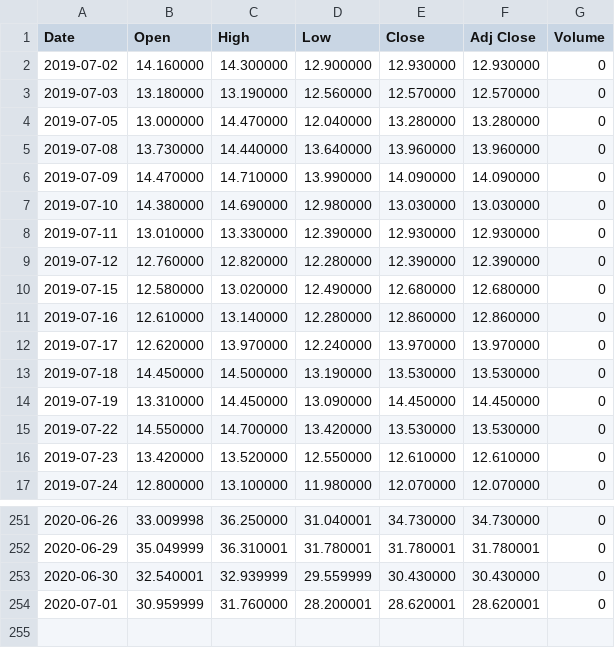
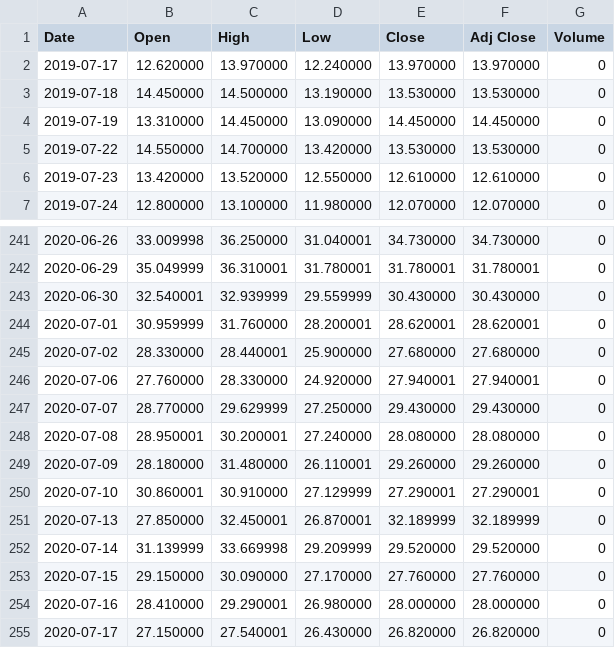
Before and after one commit to Blauyourmind/cnbc_webspider, a CSV file: data/^VIX.csv, drawn as a sheet; only a part is shown, gaps mark what is left out; removed rows and columns are numbered as before the commit, all else as after; the diff covers the shown part only; the diff names each change by its address in the sheet, - before the commit and + after, or states it on an @@ line.

Commit message:
update data and analysis

```diff
--- a/data/^VIX.csv
+++ b/data/^VIX.csv
-row 2: 2019-07-02 | 14.160000 | 14.300000 | 12.900000 | 12.930000 | 12.930000 | 0
-row 3: 2019-07-03 | 13.180000 | 13.190000 | 12.560000 | 12.570000 | 12.570000 | 0
-row 4: 2019-07-05 | 13.000000 | 14.470000 | 12.040000 | 13.280000 | 13.280000 | 0
-row 5: 2019-07-08 | 13.730000 | 14.440000 | 13.640000 | 13.960000 | 13.960000 | 0
-row 6: 2019-07-09 | 14.470000 | 14.710000 | 13.990000 | 14.090000 | 14.090000 | 0
-row 7: 2019-07-10 | 14.380000 | 14.690000 | 12.980000 | 13.030000 | 13.030000 | 0
-row 8: 2019-07-11 | 13.010000 | 13.330000 | 12.390000 | 12.930000 | 12.930000 | 0
-row 9: 2019-07-12 | 12.760000 | 12.820000 | 12.280000 | 12.390000 | 12.390000 | 0
-row 10: 2019-07-15 | 12.580000 | 13.020000 | 12.490000 | 12.680000 | 12.680000 | 0
-row 11: 2019-07-16 | 12.610000 | 13.140000 | 12.280000 | 12.860000 | 12.860000 | 0
+row 245: 2020-07-02 | 28.330000 | 28.440001 | 25.900000 | 27.680000 | 27.680000 | 0
+row 246: 2020-07-06 | 27.760000 | 28.330000 | 24.920000 | 27.940001 | 27.940001 | 0
+row 247: 2020-07-07 | 28.770000 | 29.629999 | 27.250000 | 29.430000 | 29.430000 | 0
+row 248: 2020-07-08 | 28.950001 | 30.200001 | 27.240000 | 28.080000 | 28.080000 | 0
+row 249: 2020-07-09 | 28.180000 | 31.480000 | 26.110001 | 29.260000 | 29.260000 | 0
+row 250: 2020-07-10 | 30.860001 | 30.910000 | 27.129999 | 27.290001 | 27.290001 | 0
+row 251: 2020-07-13 | 27.850000 | 32.450001 | 26.870001 | 32.189999 | 32.189999 | 0
+row 252: 2020-07-14 | 31.139999 | 33.669998 | 29.209999 | 29.520000 | 29.520000 | 0
+row 253: 2020-07-15 | 29.150000 | 30.090000 | 27.170000 | 27.760000 | 27.760000 | 0
+row 254: 2020-07-16 | 28.410000 | 29.290001 | 26.980000 | 28.000000 | 28.000000 | 0
+row 255: 2020-07-17 | 27.150000 | 27.540001 | 26.430000 | 26.820000 | 26.820000 | 0
```
Also changed, not shown: 1 edited cell elsewhere in this file, 2 other files.
